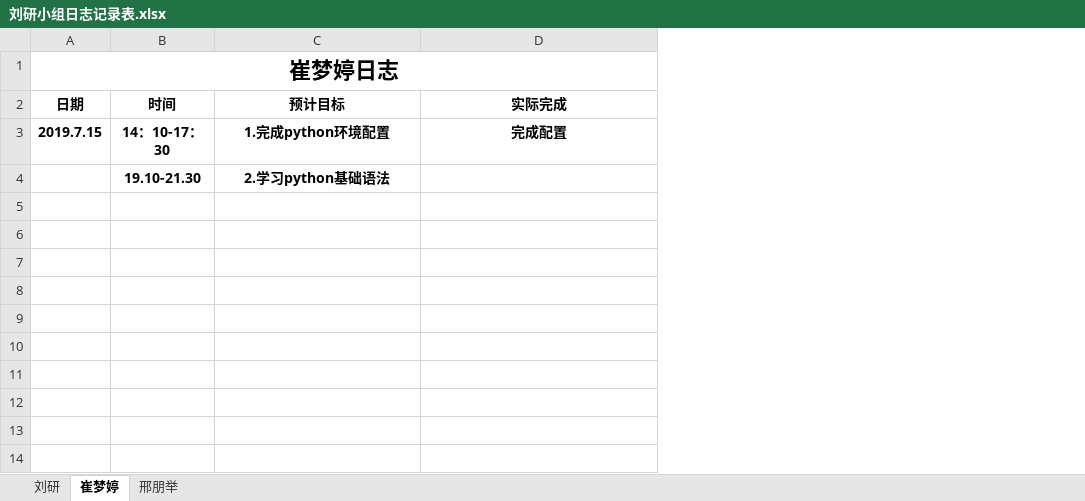
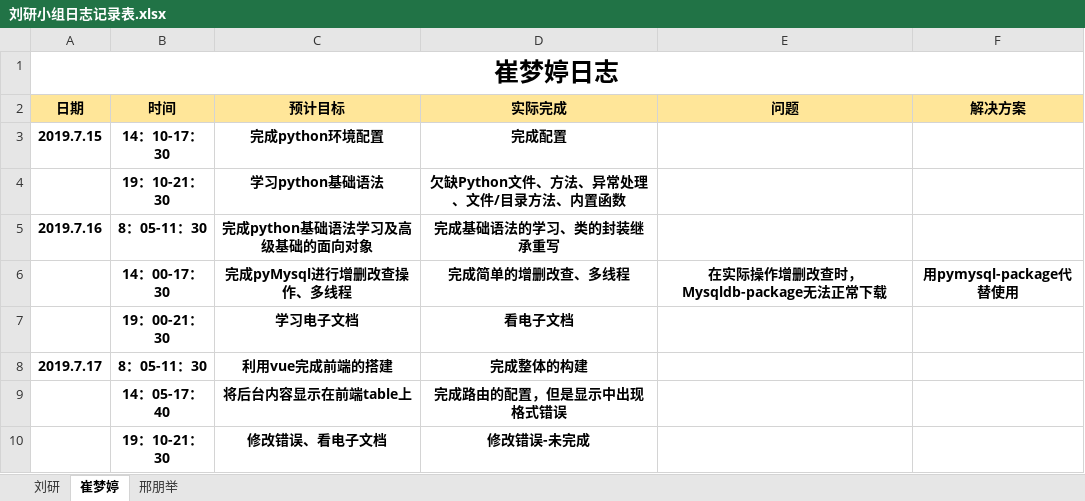
Before and after one commit to ly934060690/nlp_entity, an Excel workbook: doc/log/刘研小组日志记录表.xlsx, sheet 崔梦婷, drawn as a sheet; values as stored, in another font and other column widths than the file's, no borders; removed rows and columns are numbered as before the commit, all else as after; the diff names each change by its address in the sheet, - before the commit and + after, or states it on an @@ line.

```diff
--- a/doc/log/刘研小组日志记录表.xlsx (sheet 崔梦婷)
+++ b/doc/log/刘研小组日志记录表.xlsx (sheet 崔梦婷)
+column E (问题), empty
+column F (解决方案), empty
@@ A1 text size: larger @@
-A2:D2 fill: none
+A2:D2 fill: #FFE699
-C3 (预计目标): 1.完成python环境配置
+C3 (预计目标): 完成python环境配置
-row 4:  | 19.10-21.30 | 2.学习python基础语法
+row 4:  | 19：10-21：30 | 学习python基础语法 | 欠缺Python文件、方法、异常处理、文件/目录方法、内置函数
+row 5: 2019.7.16 | 8：05-11：30 | 完成python基础语法学习及高级基础的面向对象 | 完成基础语法的学习、类的封装继承重写
+row 6:  | 14：00-17：30 | 完成pyMysql进行增删改查操作、多线程 | 完成简单的增删改查、多线程 | 在实际操作增删改查时，Mysqldb-package无法正常下载 | 用pymysql-package代替使用
+row 7:  | 19：00-21：30 | 学习电子文档 | 看电子文档
+row 8: 2019.7.17 | 8：05-11：30 | 利用vue完成前端的搭建 | 完成整体的构建
+row 9:  | 14：05-17：40 | 将后台内容显示在前端table上 | 完成路由的配置，但是显示中出现格式错误
+row 10:  | 19：10-21：30 | 修改错误、看电子文档 | 修改错误-未完成
```
Also changed, not shown: sheet 刘研, sheet 邢朋举, doc/log/201708044226刘研.xlsx.
